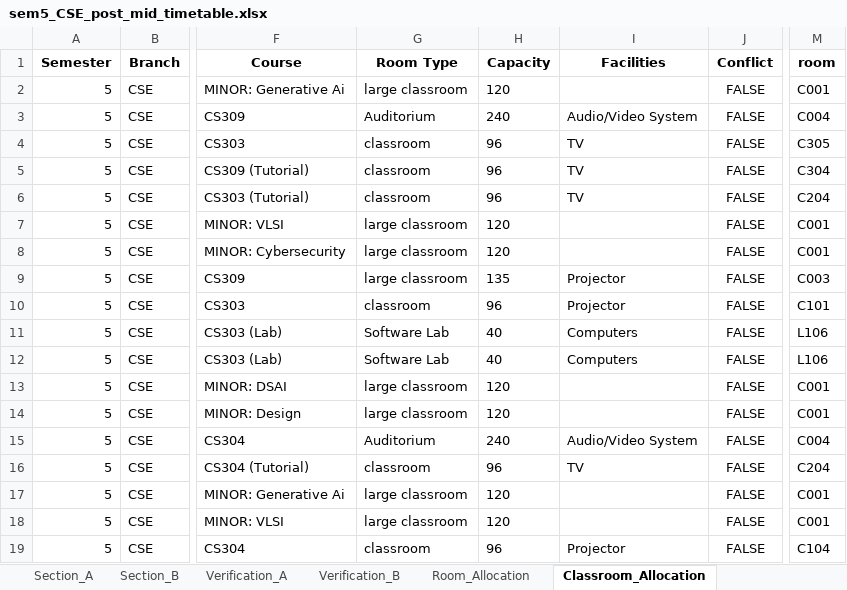
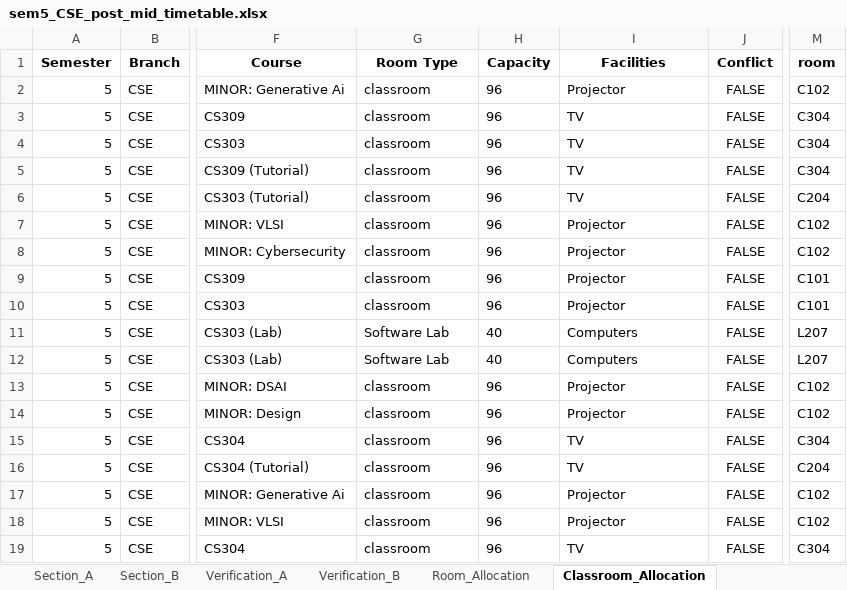
Before and after one commit to rishita7558/timetable-generator-Logic-Beyond, an Excel workbook: backend/output_timetables/sem5_CSE_post_mid_timetable.xlsx, sheet Classroom_Allocation, drawn as a sheet; only a part is shown, gaps mark what is left out; values as stored, in another font and other column widths than the file's, no borders; the diff covers the shown part only; the diff names each change by its address in the sheet, - before the commit and + after, or states it on an @@ line.

```diff
--- a/backend/output_timetables/sem5_CSE_post_mid_timetable.xlsx (sheet Classroom_Allocation)
+++ b/backend/output_timetables/sem5_CSE_post_mid_timetable.xlsx (sheet Classroom_Allocation)
-G2 (Room Type): large classroom
+G2 (Room Type): classroom
-H2 (Capacity): 120
+H2 (Capacity): 96
-I2 (Facilities): (empty)
+I2 (Facilities): Projector
-M2 (room): C001
+M2 (room): C102
-G3 (Room Type): Auditorium
+G3 (Room Type): classroom
-H3 (Capacity): 240
+H3 (Capacity): 96
-I3 (Facilities): Audio/Video System
+I3 (Facilities): TV
-M3 (room): C004
+M3 (room): C304
-M4 (room): C305
+M4 (room): C304
-G7:G9 (Room Type): large classroom
+G7:G9 (Room Type): classroom
-H7:H8 (Capacity): 120
+H7:H8 (Capacity): 96
-I7:I8 (Facilities): (empty)
+I7:I8 (Facilities): Projector
-M7:M8 (room): C001
+M7:M8 (room): C102
-H9 (Capacity): 135
+H9 (Capacity): 96
-M9 (room): C003
+M9 (room): C101
-M11:M12 (room): L106
+M11:M12 (room): L207
-G13:G14 (Room Type): large classroom
+G13:G14 (Room Type): classroom
-H13:H14 (Capacity): 120
+H13:H14 (Capacity): 96
-I13:I14 (Facilities): (empty)
+I13:I14 (Facilities): Projector
-M13:M14 (room): C001
+M13:M14 (room): C102
-G15 (Room Type): Auditorium
+G15 (Room Type): classroom
-H15 (Capacity): 240
+H15 (Capacity): 96
-I15 (Facilities): Audio/Video System
+I15 (Facilities): TV
-M15 (room): C004
+M15 (room): C304
-G17:G18 (Room Type): large classroom
+G17:G18 (Room Type): classroom
-H17:H18 (Capacity): 120
+H17:H18 (Capacity): 96
-I17:I18 (Facilities): (empty)
+I17:I18 (Facilities): Projector
-M17:M18 (room): C001
+M17:M18 (room): C102
-I19 (Facilities): Projector
+I19 (Facilities): TV
-M19 (room): C104
+M19 (room): C304
```
Also changed, not shown: 183 edited cells elsewhere in this sheet, sheet Room_Allocation, sheet Classroom_Utilization, sheet Basket_Course_Allocations, sheet Section_A, sheet Section_B, sheet Executive_Summary, 2 more sheets, backend/output_timetables/sem1_CSE_post_mid_timetable.xlsx, backend/output_timetables/sem1_CSE_pre_mid_timetable.xlsx, 34 other files.
